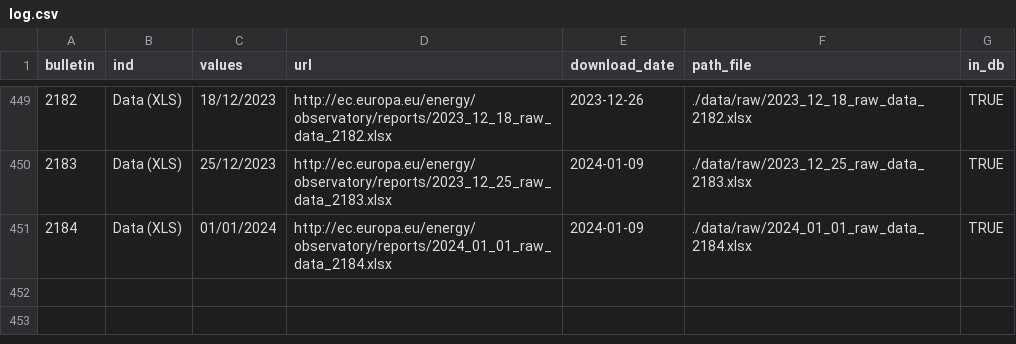
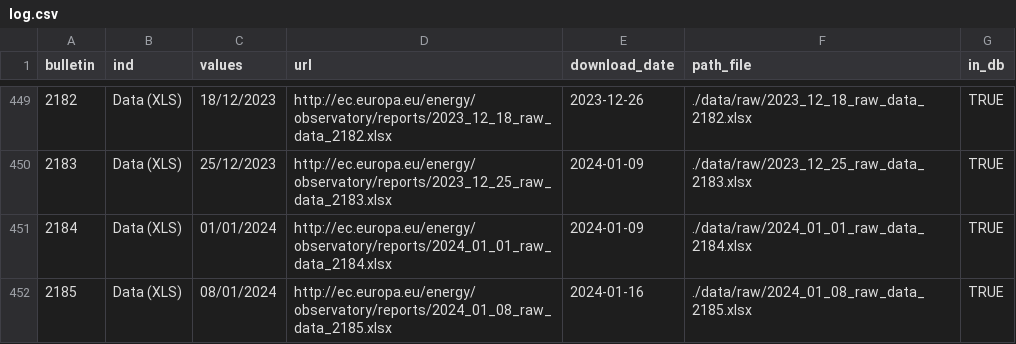
Before and after one commit to the-Hull/weekly_oil_bulletin, a CSV file: doc/log/log.csv, drawn as a sheet; only a part is shown, gaps mark what is left out; the diff names each change by its address in the sheet, - before the commit and + after, or states it on an @@ line.

```diff
--- a/doc/log/log.csv
+++ b/doc/log/log.csv
+row 452: 2185 | Data (XLS) | 08/01/2024 | http://ec.europa.eu/energy/observatory/reports/2024_01_08_raw_data_2185.xlsx | 2024-01-16 | ./data/raw/2024_01_08_raw_data_2185.xlsx | TRUE
```
Also changed, not shown: 4 other files.
